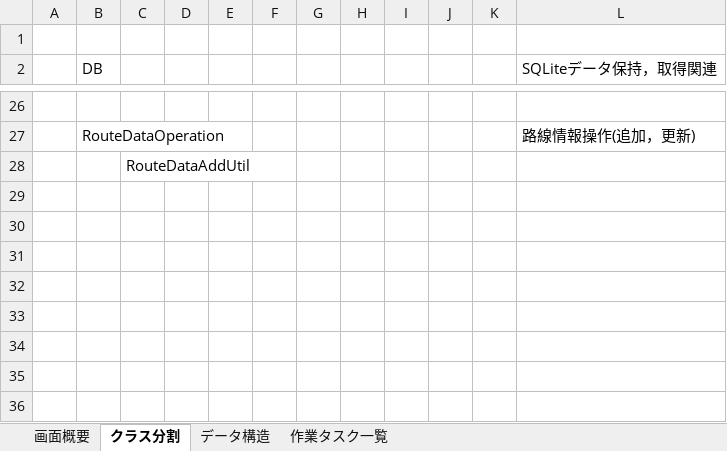
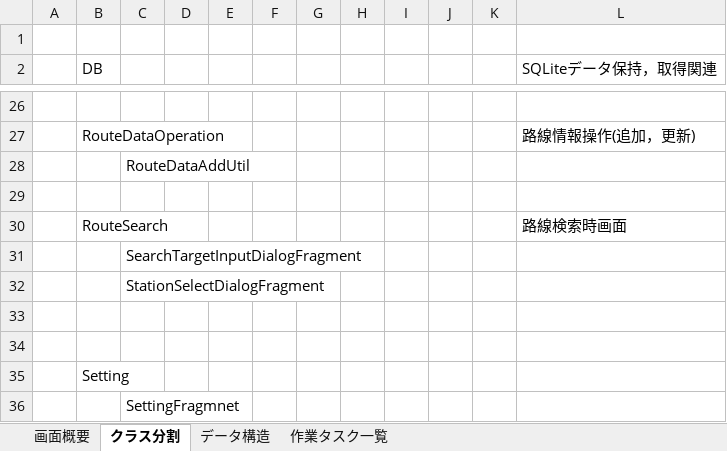
Before and after one commit to natsuyasai/TrainTimer, an Excel workbook: 設計書/TrainTimer設計.xlsx, sheet クラス分割, drawn as a sheet; only a part is shown, gaps mark what is left out; values as stored, in another font and other column widths than the file's, no borders; the diff names each change by its address in the sheet, - before the commit and + after, or states it on an @@ line.

Commit message:
設計更新

```diff
--- a/設計書/TrainTimer設計.xlsx (sheet クラス分割)
+++ b/設計書/TrainTimer設計.xlsx (sheet クラス分割)
+row 29: (empty)
+row 30:  | RouteSearch |  |  |  |  |  |  |  |  |  | 路線検索時画面
+row 31:  |  | SearchTargetInputDialogFragment
+row 32:  |  | StationSelectDialogFragment
+row 33: (empty)
+row 34: (empty)
+row 35:  | Setting
+row 36:  |  | SettingFragmnet
```
Also changed, not shown: sheet 作業タスク一覧.
